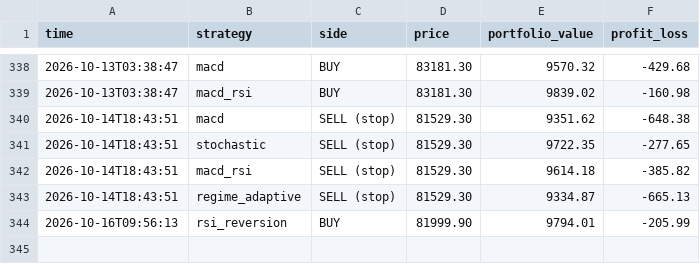
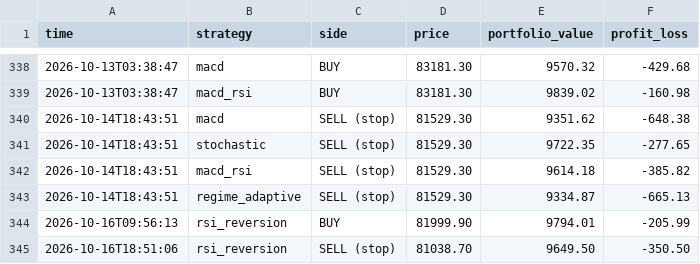
Before and after one commit to tahseenbus/trading-bot, a CSV file: champion_trades.csv, drawn as a sheet; only a part is shown, gaps mark what is left out; the diff names each change by its address in the sheet, - before the commit and + after, or states it on an @@ line.

```diff
--- a/champion_trades.csv
+++ b/champion_trades.csv
+row 345: 2026-10-16T18:51:06 | rsi_reversion | SELL (stop) | 81038.70 | 9649.50 | -350.50
```
Also changed, not shown: 1 other file.
